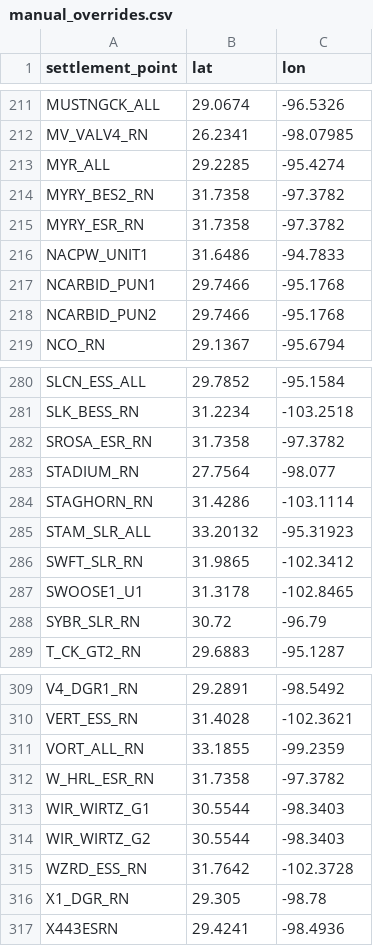
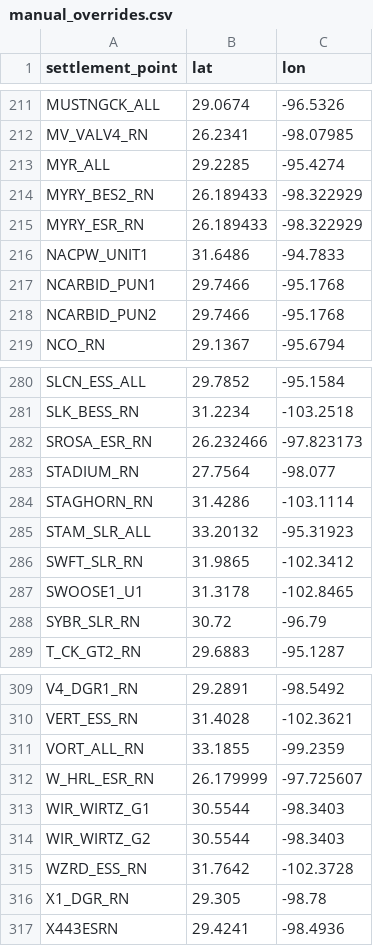
Before and after one commit to vergeman/ercotcongestion, a CSV file: data/raw/ercot_geocode/manual_overrides.csv, drawn as a sheet; only a part is shown, gaps mark what is left out.

Commit message:
fix(data): update bad coordinates RGV

```diff
--- a/data/raw/ercot_geocode/manual_overrides.csv
+++ b/data/raw/ercot_geocode/manual_overrides.csv
@@ -213,4 +213,4 @@ MV_VALV4_RN,26.2341,-98.07985
 MYR_ALL,29.2285,-95.4274
-MYRY_BES2_RN,31.7358,-97.3782
-MYRY_ESR_RN,31.7358,-97.3782
+MYRY_BES2_RN,26.189433,-98.322929
+MYRY_ESR_RN,26.189433,-98.322929
 NACPW_UNIT1,31.6486,-94.7833
@@ -281,3 +281,3 @@ SLCN_ESS_ALL,29.7852,-95.1584
 SLK_BESS_RN,31.2234,-103.2518
-SROSA_ESR_RN,31.7358,-97.3782
+SROSA_ESR_RN,26.232466,-97.823173
 STADIUM_RN,27.7564,-98.077
@@ -311,3 +311,3 @@ VERT_ESS_RN,31.4028,-102.3621
 VORT_ALL_RN,33.1855,-99.2359
-W_HRL_ESR_RN,31.7358,-97.3782
+W_HRL_ESR_RN,26.179999,-97.725607
 WIR_WIRTZ_G1,30.5544,-98.3403
```
